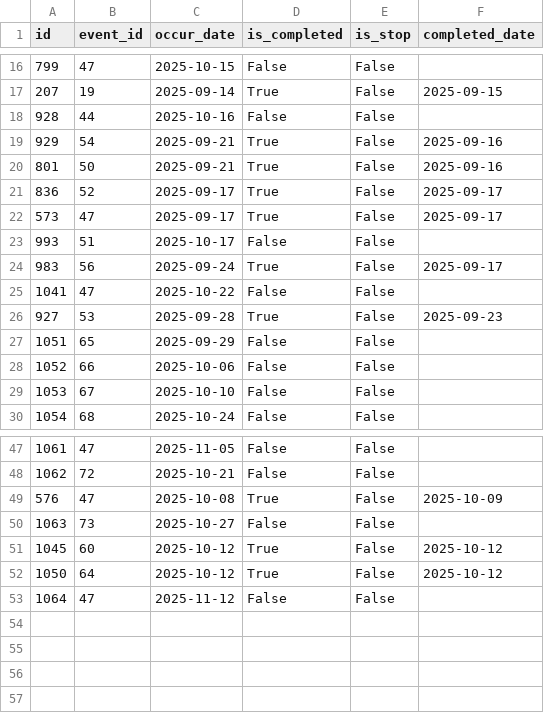
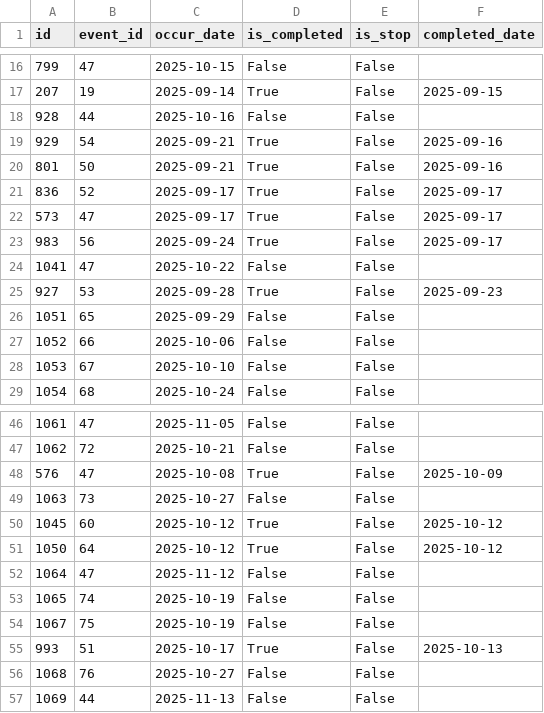
Before and after one commit to ray-0411/finance-web, a CSV file: db_backup/work_main.csv, drawn as a sheet; only a part is shown, gaps mark what is left out.

```diff
--- a/db_backup/work_main.csv
+++ b/db_backup/work_main.csv
@@ -22,3 +22,2 @@
 573,47,2025-09-17,True,False,2025-09-17
-993,51,2025-10-17,False,False,
 983,56,2025-09-24,True,False,2025-09-17
@@ -53 +52,6 @@
 1064,47,2025-11-12,False,False,
+1065,74,2025-10-19,False,False,
+1067,75,2025-10-19,False,False,
+993,51,2025-10-17,True,False,2025-10-13
+1068,76,2025-10-27,False,False,
+1069,44,2025-11-13,False,False,
```
Also changed, not shown: db_backup/drink_main.csv, db_backup/work_events.csv.
